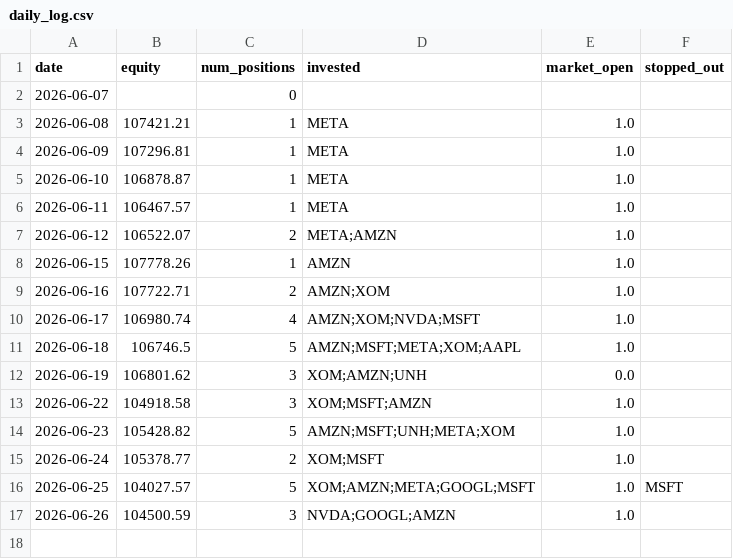
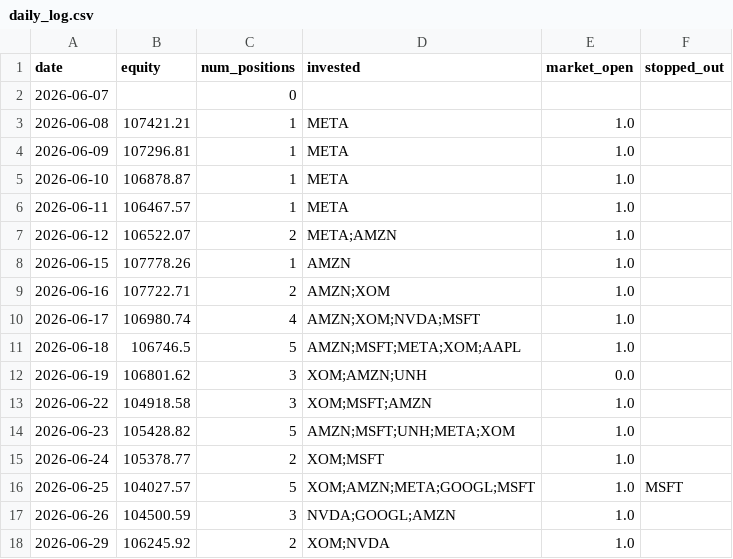
Before and after one commit to ryanchan339/stock-trade-server, a CSV file: results/daily_log.csv, drawn as a sheet; the diff names each change by its address in the sheet, - before the commit and + after, or states it on an @@ line.

```diff
--- a/results/daily_log.csv
+++ b/results/daily_log.csv
+row 18: 2026-06-29 | 106245.92 | 2 | XOM;NVDA | 1.0
```
Also changed, not shown: 2 other files.
